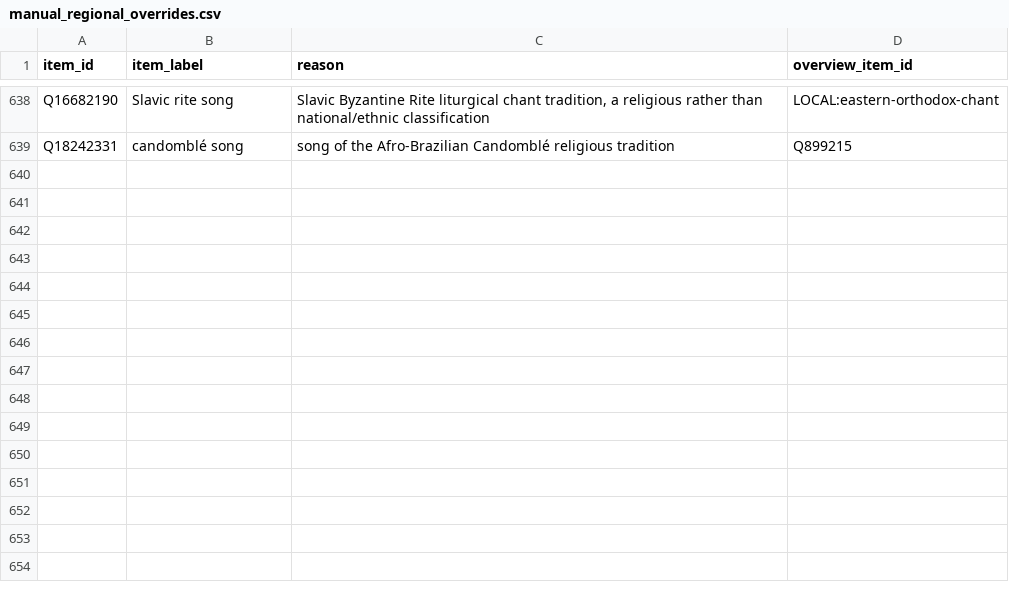
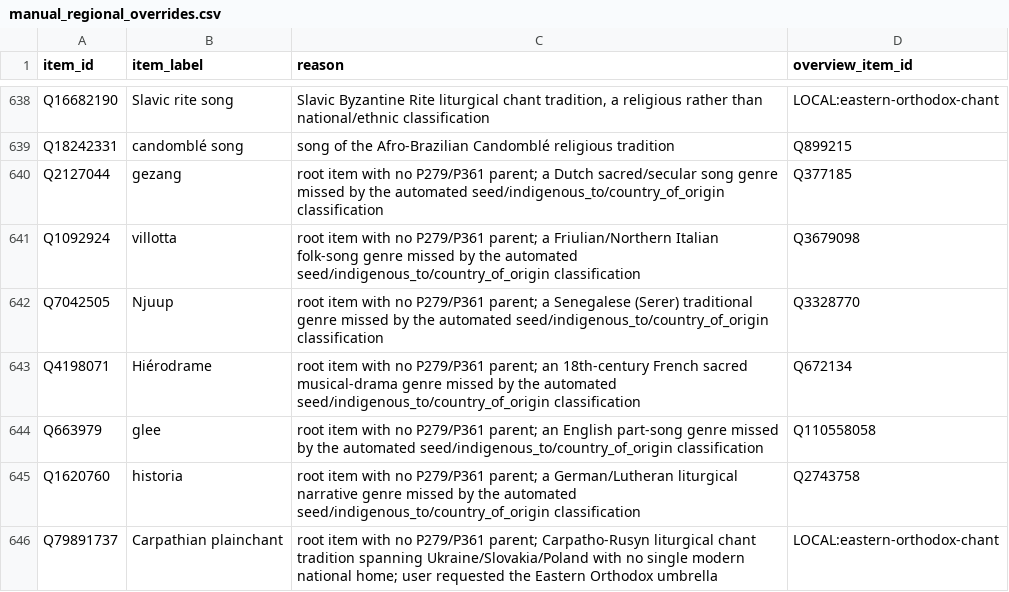
Before and after one commit to BehindTheMusicTree/root-the-music-tree, a CSV file: pipelines/wikidata/src/wikidata/silver/manual_regional_overrides.csv, drawn as a sheet; only a part is shown, gaps mark what is left out.

Commit message:
chore(wikidata): triage canonical roots, cascade cleanup and ambiguous-item resolution
Cascading film-score children (epic music, spaghetti western music, trailer
music) routed to theme; mass-form subtypes routed to technique; Christian
denominational roots linked under the existing Christian music hub;
AI-generated music routed to theme; and 8 possibly-regional items resolved
via research and user disambiguation (7 to manual_regional_overrides.csv,
1 to manual_theme_genres.csv). Root count 84 -> 59.

```diff
--- a/pipelines/wikidata/src/wikidata/silver/manual_regional_overrides.csv
+++ b/pipelines/wikidata/src/wikidata/silver/manual_regional_overrides.csv
@@ -639 +639,8 @@ Q16682190,Slavic rite song,"Slavic Byzantine Rite liturgical chant tradition, a
 Q18242331,candomblé song,song of the Afro-Brazilian Candomblé religious tradition,Q899215
+Q2127044,gezang,root item with no P279/P361 parent; a Dutch sacred/secular song genre missed by the automated seed/indigenous_to/country_of_origin classification,Q377185
+Q1092924,villotta,root item with no P279/P361 parent; a Friulian/Northern Italian folk-song genre missed by the automated seed/indigenous_to/country_of_origin classification,Q3679098
+Q7042505,Njuup,root item with no P279/P361 parent; a Senegalese (Serer) traditional genre missed by the automated seed/indigenous_to/country_of_origin classification,Q3328770
+Q4198071,Hiérodrame,root item with no P279/P361 parent; an 18th-century French sacred musical-drama genre missed by the automated seed/indigenous_to/country_of_origin classification,Q672134
+Q663979,glee,root item with no P279/P361 parent; an English part-song genre missed by the automated seed/indigenous_to/country_of_origin classification,Q110558058
+Q1620760,historia,root item with no P279/P361 parent; a German/Lutheran liturgical narrative genre missed by the automated seed/indigenous_to/country_of_origin classification,Q2743758
+Q79891737,Carpathian plainchant,root item with no P279/P361 parent; Carpatho-Rusyn liturgical chant tradition spanning Ukraine/Slovakia/Poland with no single modern national home; user requested the Eastern Orthodox umbrella,LOCAL:eastern-orthodox-chant
```
Also changed, not shown: pipelines/wikidata/src/wikidata/silver/manual_main_parent.csv, pipelines/wikidata/src/wikidata/silver/manual_technique_genres.csv, 1 other file.
